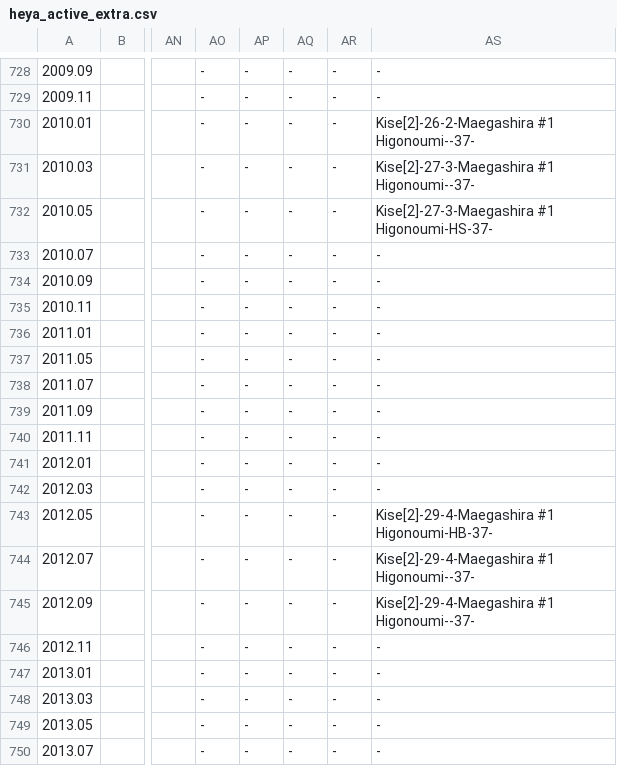
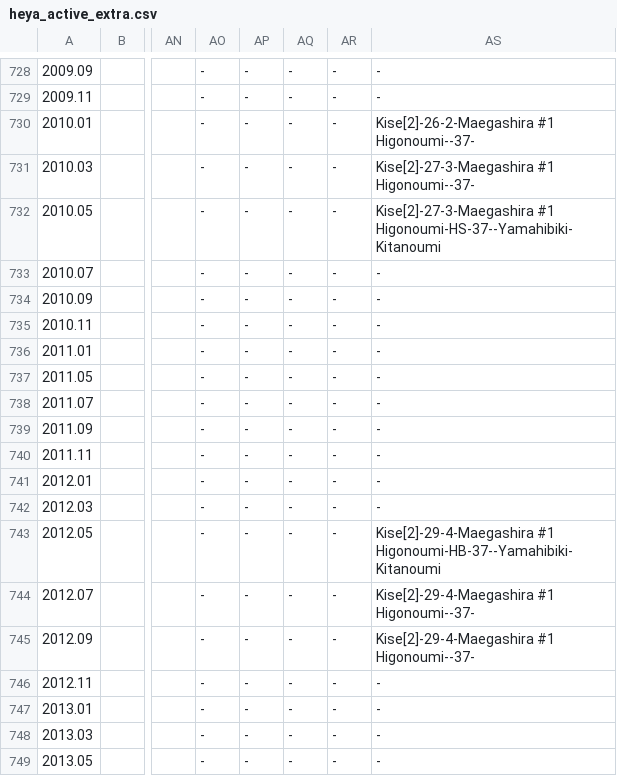
Before and after one commit to chiyotasuke/andre1670, a CSV file: heya_active_extra.csv, drawn as a sheet; only a part is shown, gaps mark what is left out; the shorter side is filled out with more unchanged rows; the diff names each change by its address in the sheet, - before the commit and + after, or states it on an @@ line.

Commit message:
Update heya_active_extra.csv

```diff
--- a/heya_active_extra.csv
+++ b/heya_active_extra.csv
-AS732: Kise[2]-27-3-Maegashira #1 Higonoumi-HS-37-
+AS732: Kise[2]-27-3-Maegashira #1 Higonoumi-HS-37--Yamahibiki-Kitanoumi
-AS743: Kise[2]-29-4-Maegashira #1 Higonoumi-HB-37-
+AS743: Kise[2]-29-4-Maegashira #1 Higonoumi-HB-37--Yamahibiki-Kitanoumi
```
